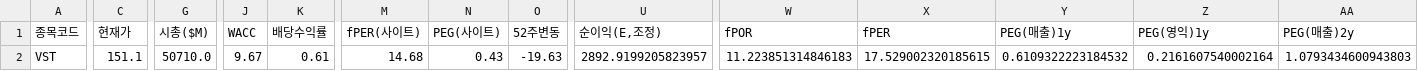
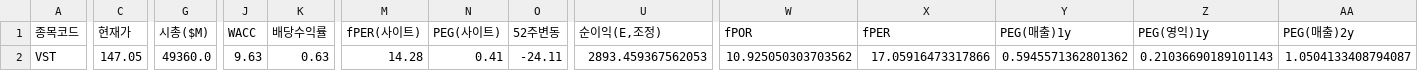
Before and after one commit to Dapsipri-Kipchoge/Time-etf-value, a CSV file: data/us_watchlist.csv, drawn as a sheet; only a part is shown, gaps mark what is left out; the diff covers the shown part only; the diff names each change by its address in the sheet, - before the commit and + after, or states it on an @@ line.

```diff
--- a/data/us_watchlist.csv
+++ b/data/us_watchlist.csv
-C2 (현재가): 151.1
+C2 (현재가): 147.05
-G2 (시총($M)): 50710.0
+G2 (시총($M)): 49360.0
-J2 (WACC): 9.67
+J2 (WACC): 9.63
-K2 (배당수익률): 0.61
+K2 (배당수익률): 0.63
-M2 (fPER(사이트)): 14.68
+M2 (fPER(사이트)): 14.28
-N2 (PEG(사이트)): 0.43
+N2 (PEG(사이트)): 0.41
-O2 (52주변동): -19.63
+O2 (52주변동): -24.11
-U2 (순이익(E,조정)): 2892.9199205823957
+U2 (순이익(E,조정)): 2893.459367562053
-W2 (fPOR): 11.223851314846183
+W2 (fPOR): 10.925050303703562
-X2 (fPER): 17.529002320185615
+X2 (fPER): 17.05916473317866
-Y2 (PEG(매출)1y): 0.6109322223184532
+Y2 (PEG(매출)1y): 0.5945571362801362
-Z2 (PEG(영익)1y): 0.2161607540002164
+Z2 (PEG(영익)1y): 0.21036690189101143
-AA2 (PEG(매출)2y): 1.0793434600943803
+AA2 (PEG(매출)2y): 1.0504133408794087
```
Also changed, not shown: 3 edited cells elsewhere in this file, data/universe.csv, data/us_universe.csv, 5 other files.
